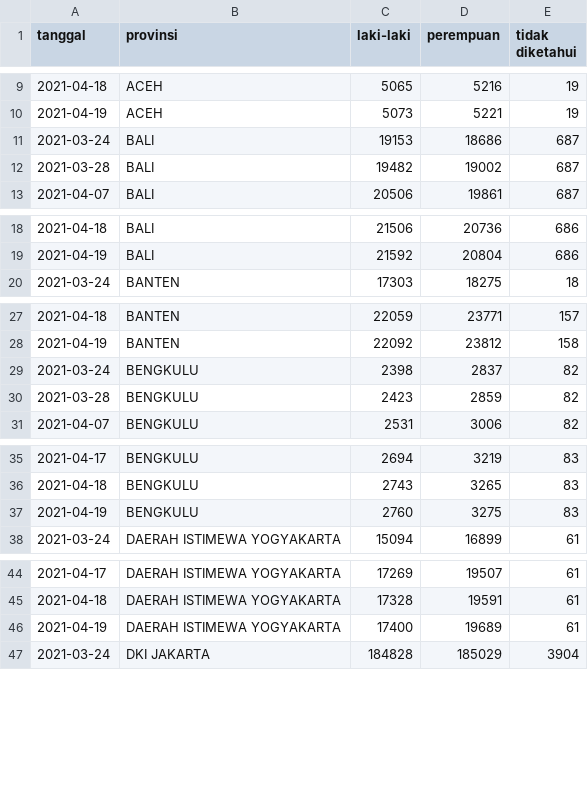
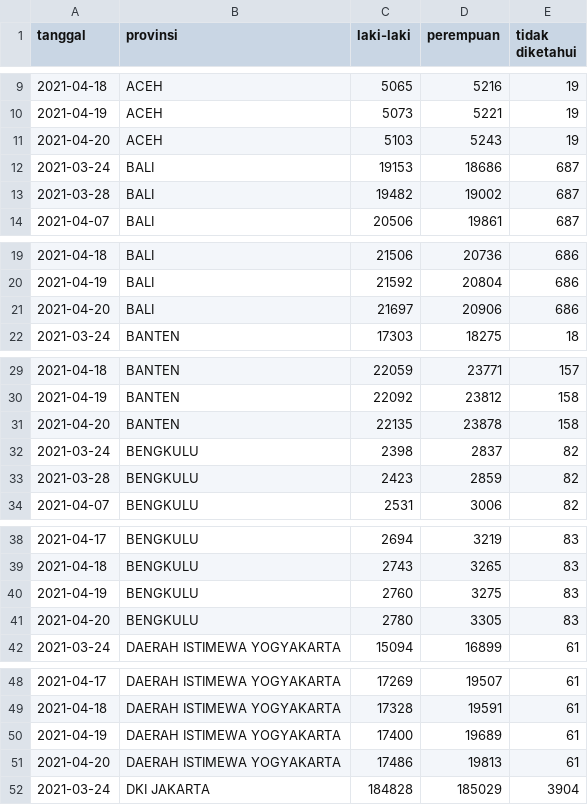
Before and after one commit to zakiego/data-pusdatin-kemenkes, a CSV file: kumulatif_provinsi_jenis_kelamin_pivot.csv, drawn as a sheet; only a part is shown, gaps mark what is left out; the diff covers the shown part only.

```diff
--- a/kumulatif_provinsi_jenis_kelamin_pivot.csv
+++ b/kumulatif_provinsi_jenis_kelamin_pivot.csv
@@ -10,2 +10,3 @@
 "2021-04-19","ACEH",5073,5221,19
+"2021-04-20","ACEH",5103,5243,19
 "2021-03-24","BALI",19153,18686,687
@@ -19,2 +20,3 @@
 "2021-04-19","BALI",21592,20804,686
+"2021-04-20","BALI",21697,20906,686
 "2021-03-24","BANTEN",17303,18275,18
@@ -28,2 +30,3 @@
 "2021-04-19","BANTEN",22092,23812,158
+"2021-04-20","BANTEN",22135,23878,158
 "2021-03-24","BENGKULU",2398,2837,82
@@ -37,2 +40,3 @@
 "2021-04-19","BENGKULU",2760,3275,83
+"2021-04-20","BENGKULU",2780,3305,83
 "2021-03-24","DAERAH ISTIMEWA YOGYAKARTA",15094,16899,61
@@ -46,2 +50,3 @@
 "2021-04-19","DAERAH ISTIMEWA YOGYAKARTA",17400,19689,61
+"2021-04-20","DAERAH ISTIMEWA YOGYAKARTA",17486,19813,61
 "2021-03-24","DKI JAKARTA",184828,185029,3904
```
Also changed, not shown: 29 added rows elsewhere in this file, kumulatif_provinsi_kelompok_umur_pivot.csv, provinsi.csv.
